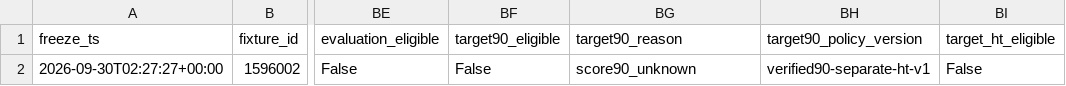
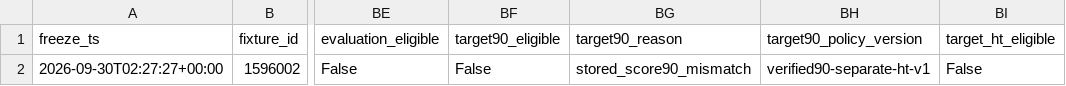
Before and after one commit to poseidonstats/Poseidonstats-, a CSV file: data/dataset/jurnal_2026-11.csv, drawn as a sheet; only a part is shown, gaps mark what is left out; the diff names each change by its address in the sheet, - before the commit and + after, or states it on an @@ line.

Commit message:
data: 2026-11-11 refresh predicții + jurnal

```diff
--- a/data/dataset/jurnal_2026-11.csv
+++ b/data/dataset/jurnal_2026-11.csv
-BG2 (target90_reason): score90_unknown
+BG2 (target90_reason): stored_score90_mismatch
```
Also changed, not shown: 28 other files.
